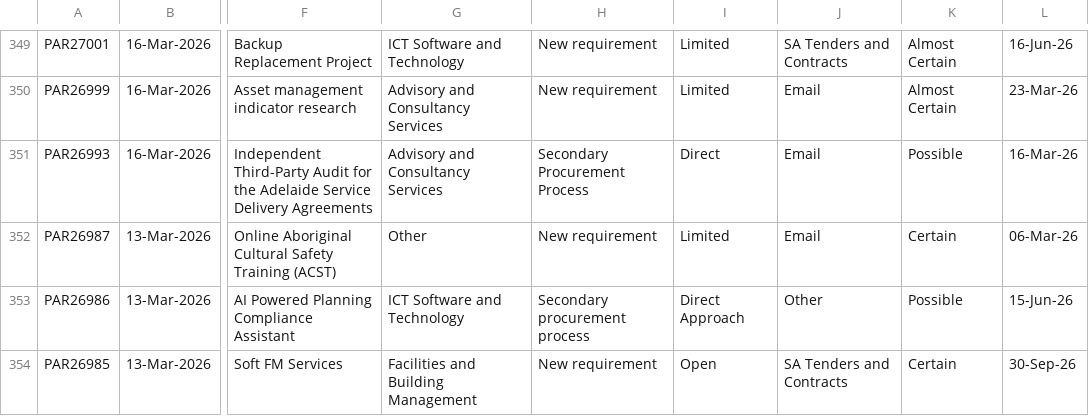
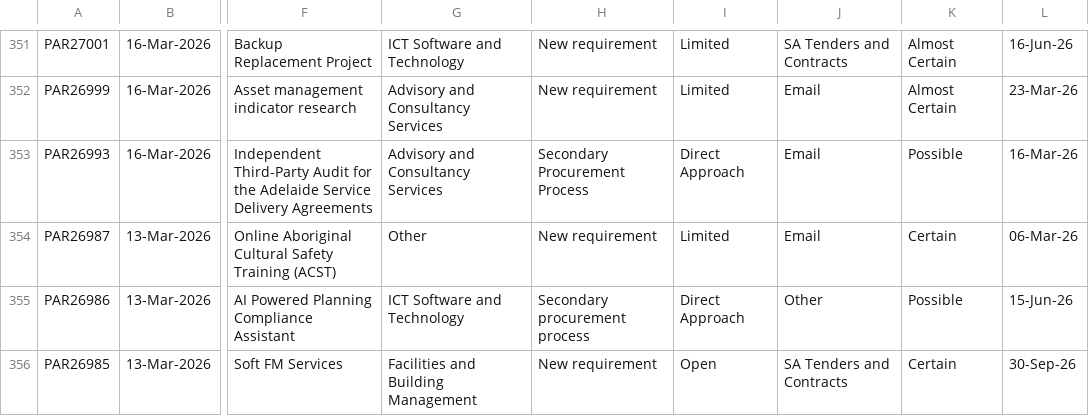
Before and after one commit to J-Lich/__temp_panel_output, a CSV file: vendor_panel.csv, drawn as a sheet; only a part is shown, gaps mark what is left out; addresses are those after the commit; the diff covers the shown part only; the diff names each change by its address in the sheet, - before the commit and + after, or states it on an @@ line.

```diff
--- a/vendor_panel.csv
+++ b/vendor_panel.csv
-I353: Direct
+I353: Direct Approach
```
Also changed, not shown: 3 added rows, 3 removed rows and 15 edited cells elsewhere in this file, 1 other file.
